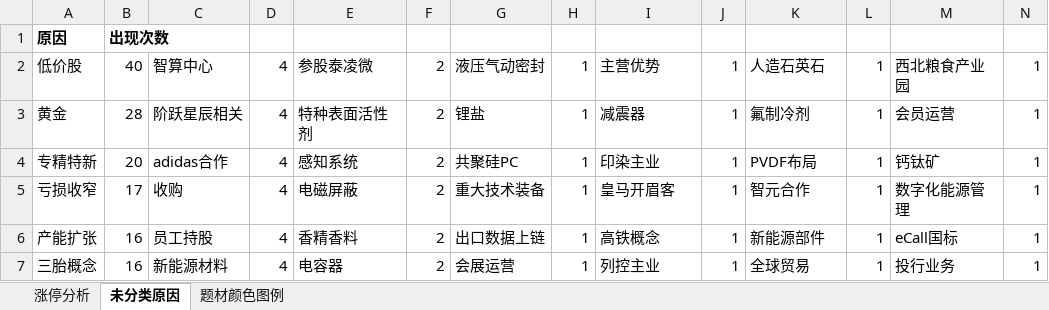
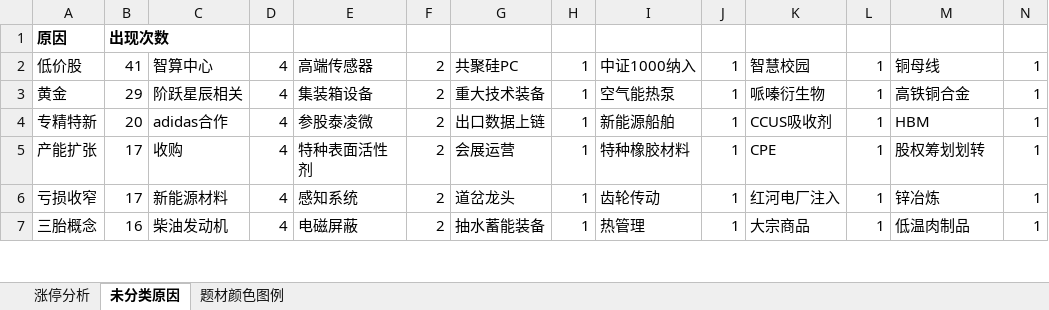
Before and after one commit to KealLiang/HardTrading, an Excel workbook: excel/fupan_analysis.xlsx, sheet 未分类原因, drawn as a sheet; only a part is shown; values as stored, in another font and other column widths than the file's, no borders; removed rows and columns are numbered as before the commit, all else as after; the diff covers the shown part only; the diff names each change by its address in the sheet, - before the commit and + after, or states it on an @@ line.

```diff
--- a/excel/fupan_analysis.xlsx (sheet 未分类原因)
+++ b/excel/fupan_analysis.xlsx (sheet 未分类原因)
-B2: 40
+B2: 41
-E2: 参股泰凌微
+E2: 高端传感器
-G2: 液压气动密封
+G2: 共聚硅PC
-I2: 主营优势
+I2: 中证1000纳入
-K2: 人造石英石
+K2: 智慧校园
-M2: 西北粮食产业园
+M2: 铜母线
-B3: 28
+B3: 29
-E3: 特种表面活性剂
+E3: 集装箱设备
-G3: 锂盐
+G3: 重大技术装备
-I3: 减震器
+I3: 空气能热泵
-K3: 氟制冷剂
+K3: 哌嗪衍生物
-M3: 会员运营
+M3: 高铁铜合金
-E4: 感知系统
+E4: 参股泰凌微
-G4: 共聚硅PC
+G4: 出口数据上链
-I4: 印染主业
+I4: 新能源船舶
-K4: PVDF布局
+K4: CCUS吸收剂
-M4: 钙钛矿
+M4: HBM
-row 5: 亏损收窄 | 17 | 收购 | 4 | 电磁屏蔽 | 2 | 重大技术装备 | 1 | 皇马开眉客 | 1 | 智元合作 | 1 | 数字化能源管理 | 1
-B5: 16
+B5: 17
-C5: 员工持股
+C5: 收购
-E5: 香精香料
+E5: 特种表面活性剂
-G5: 出口数据上链
+G5: 会展运营
-I5: 高铁概念
+I5: 特种橡胶材料
-K5: 新能源部件
+K5: CPE
-M5: eCall国标
+M5: 股权筹划划转
+row 6: 亏损收窄 | 17 | 新能源材料 | 4 | 感知系统 | 2 | 道岔龙头 | 1 | 齿轮传动 | 1 | 红河电厂注入 | 1 | 锌冶炼 | 1
-C7: 新能源材料
+C7: 柴油发动机
-E7: 电容器
+E7: 电磁屏蔽
-G7: 会展运营
+G7: 抽水蓄能装备
-I7: 列控主业
+I7: 热管理
-K7: 全球贸易
+K7: 大宗商品
-M7: 投行业务
+M7: 低温肉制品
```
Also changed, not shown: 20 added rows, 15 removed rows and 1335 edited cells elsewhere in this sheet, sheet 涨停分析, sheet 题材颜色图例, excel/fupan_stocks_non_main.xlsx, excel/ladder_analysis.xlsx, 4 other files.
